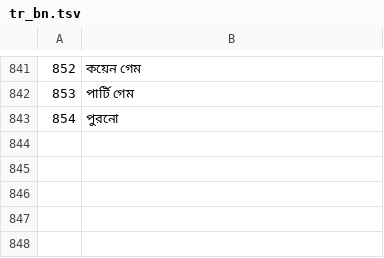
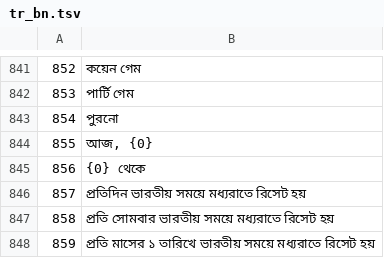
Before and after one commit to KDR9MGR/sabalive, a TSV file: tool/i18n/tr_bn.tsv, drawn as a sheet; only a part is shown, gaps mark what is left out.

```diff
--- a/tool/i18n/tr_bn.tsv
+++ b/tool/i18n/tr_bn.tsv
@@ -843 +843,6 @@
 854	পুরনো
+855	আজ, {0}
+856	{0} থেকে
+857	প্রতিদিন ভারতীয় সময়ে মধ্যরাতে রিসেট হয়
+858	প্রতি সোমবার ভারতীয় সময়ে মধ্যরাতে রিসেট হয়
+859	প্রতি মাসের ১ তারিখে ভারতীয় সময়ে মধ্যরাতে রিসেট হয়
```
Also changed, not shown: tool/i18n/tr_ar.tsv, tool/i18n/tr_hi.tsv, 17 other files.
